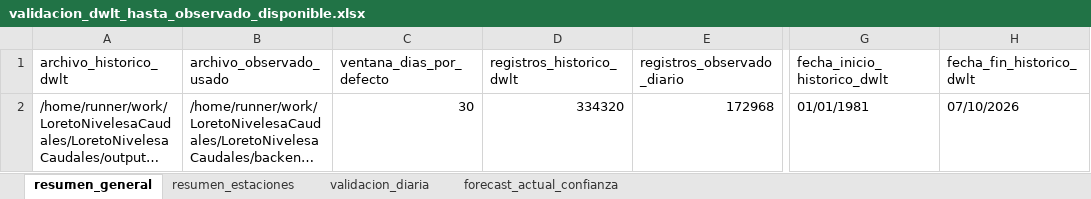
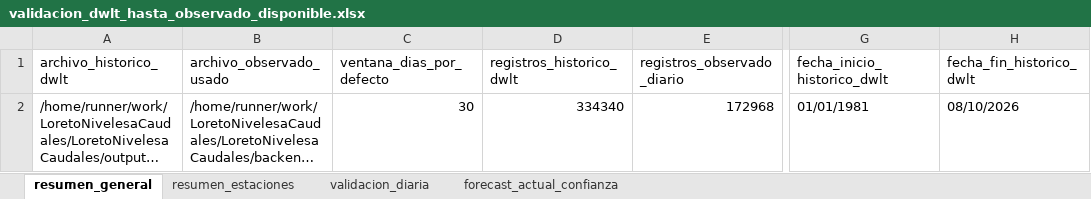
Before and after one commit to KURONO23/LoretoNivelesaCaudales, an Excel workbook: outputs/validacion_dwlt_hasta_observado_disponible.xlsx, sheet resumen_general, drawn as a sheet; only a part is shown, gaps mark what is left out; long unchanged cells end in …; values as stored, in another font and other column widths than the file's, no borders; the diff names each change by its address in the sheet, - before the commit and + after, or states it on an @@ line.

```diff
--- a/outputs/validacion_dwlt_hasta_observado_disponible.xlsx (sheet resumen_general)
+++ b/outputs/validacion_dwlt_hasta_observado_disponible.xlsx (sheet resumen_general)
-D2 (registros_historico_dwlt): 334320
+D2 (registros_historico_dwlt): 334340
-H2 (fecha_fin_historico_dwlt): 07/10/2026
+H2 (fecha_fin_historico_dwlt): 08/10/2026
```
Also changed, not shown: sheet validacion_diaria, sheet resumen_estaciones, sheet forecast_actual_confianza, outputs/metricas_dwlt_estaciones.xlsx, outputs/pronostico_nivel_7dias_estaciones.xlsx, 12 other files.
